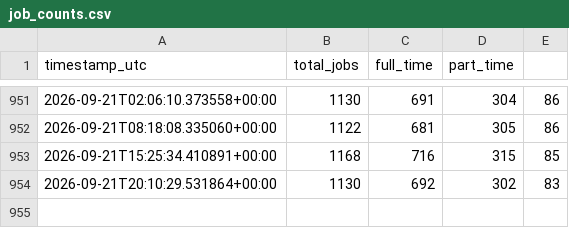
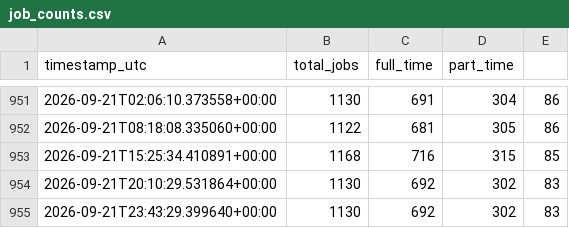
Before and after one commit to aaronisaacs-glitch/mcdonalds-job-tracker, a CSV file: job_counts.csv, drawn as a sheet; only a part is shown, gaps mark what is left out.

```diff
--- a/job_counts.csv
+++ b/job_counts.csv
@@ -954 +954,2 @@ timestamp_utc,total_jobs,full_time,part_time
 2026-09-21T20:10:29.531864+00:00,1130,692,302,83
+2026-09-21T23:43:29.399640+00:00,1130,692,302,83
```
